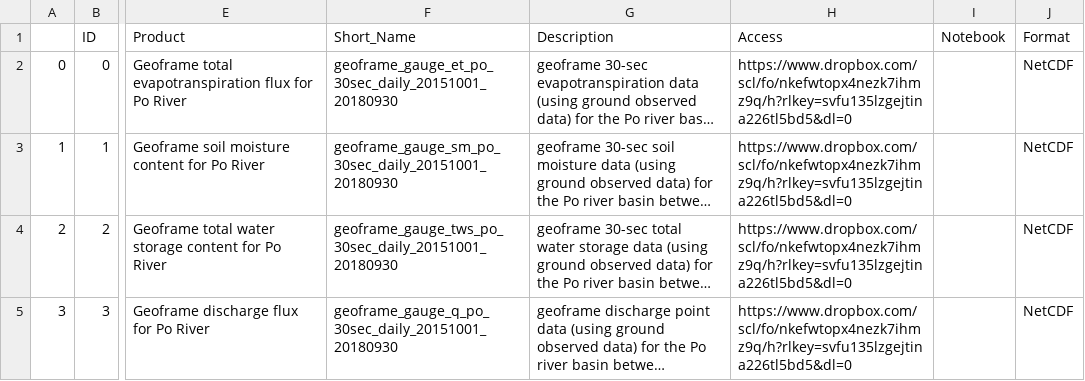
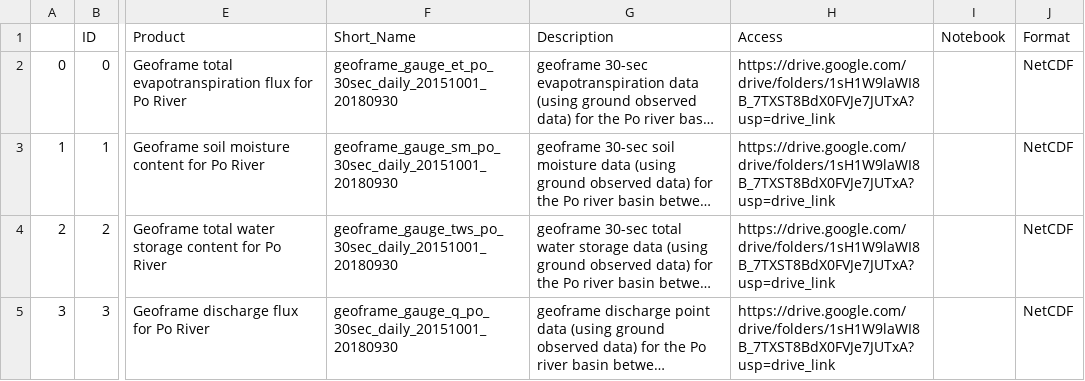
Before and after one commit to okoko-cs/4dhydro-open-science-catalog-metadata, a CSV file: csv/Products.csv, drawn as a sheet; only a part is shown, gaps mark what is left out; long unchanged cells end in …; the diff names each change by its address in the sheet, - before the commit and + after, or states it on an @@ line.

Commit message:
geoframe variables

```diff
--- a/csv/Products.csv
+++ b/csv/Products.csv
-H2:H5 (Access): https://www.dropbox.com/scl/fo/nkefwtopx4nezk7ihmz9q/h?rlkey=svfu135lzgejtina226tl5bd5&dl=0
+H2:H5 (Access): https://drive.google.com/drive/folders/1sH1W9laWI8B_7TXST8BdX0FVJe7JUTxA?usp=drive_link
```
